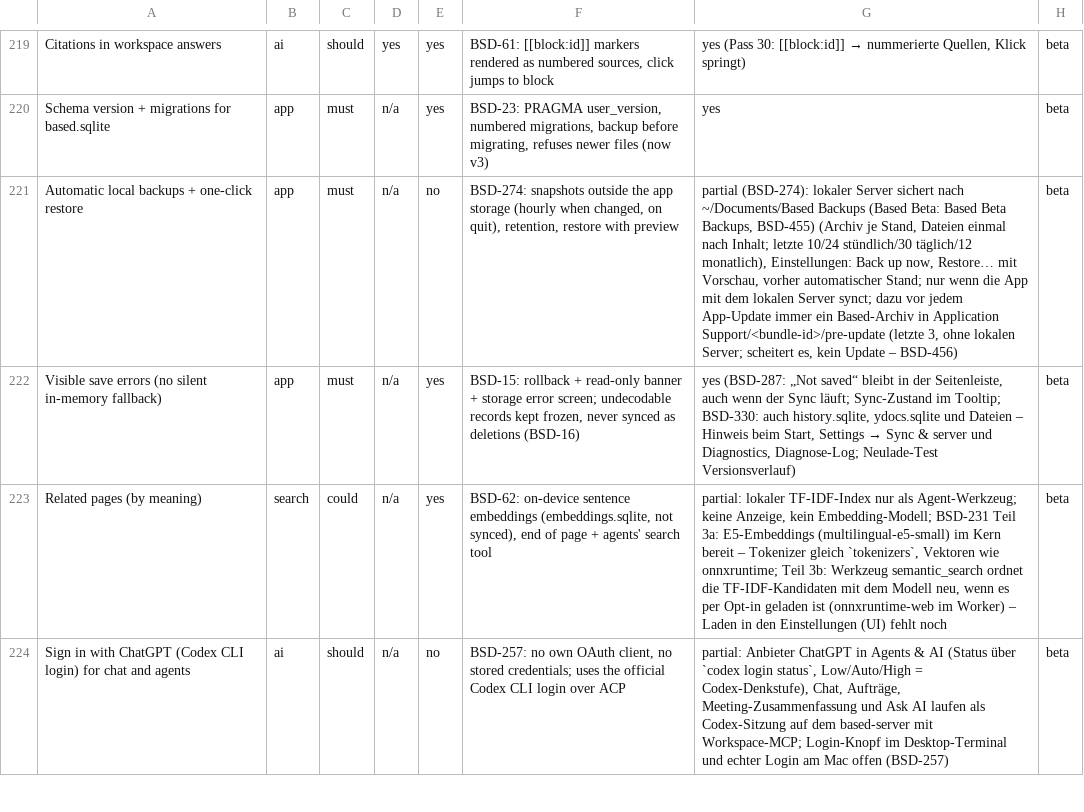
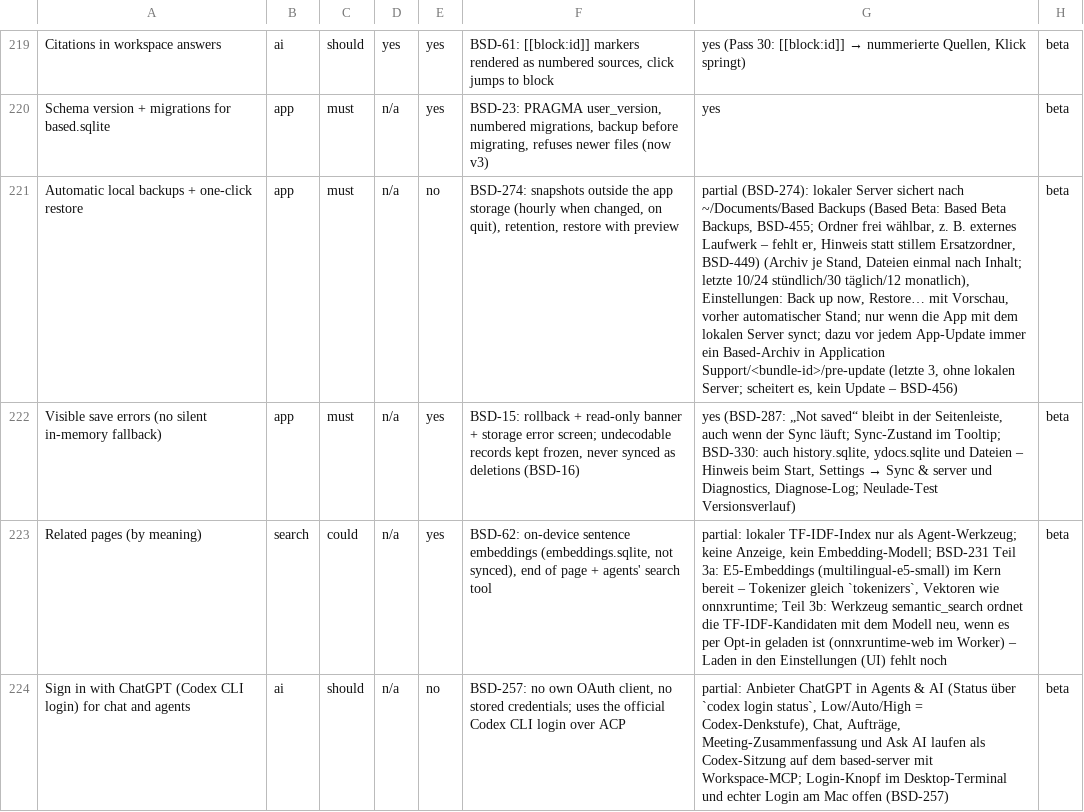
Before and after one commit to elija-7580/Based, a CSV file: replica/features.csv, drawn as a sheet; only a part is shown, gaps mark what is left out; the diff names each change by its address in the sheet, - before the commit and + after, or states it on an @@ line.

```diff
--- a/replica/features.csv
+++ b/replica/features.csv
-G221: …Beta Backups, BSD-455) (Archiv je…
+G221: …Beta Backups, BSD-455; Ordner frei wählbar, z. B. externes Laufwerk – fehlt er, Hinweis statt stillem Ersatzordner, BSD-449) (Archiv je…
```
Also changed, not shown: 24 other files.
